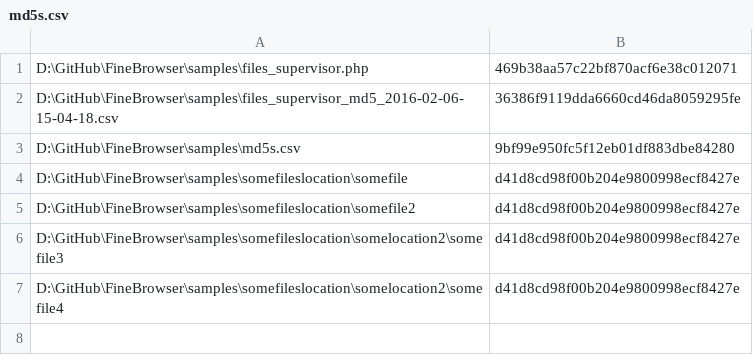
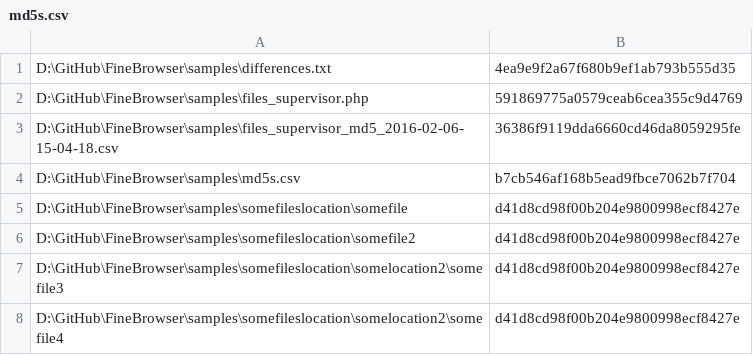
Before and after one commit to M1nified/FineBrowser, a CSV file: samples/md5s.csv, drawn as a sheet.

Commit message:
differences to file

```diff
--- a/samples/md5s.csv
+++ b/samples/md5s.csv
@@ -1,4 +1,5 @@
-"D:\GitHub\FineBrowser\samples\files_supervisor.php",469b38aa57c22bf870acf6e38c012071
+"D:\GitHub\FineBrowser\samples\differences.txt",4ea9e9f2a67f680b9ef1ab793b555d35
+"D:\GitHub\FineBrowser\samples\files_supervisor.php",591869775a0579ceab6cea355c9d4769
 "D:\GitHub\FineBrowser\samples\files_supervisor_md5_2016-02-06-15-04-18.csv",36386f9119dda6660cd46da8059295fe
-"D:\GitHub\FineBrowser\samples\md5s.csv",9bf99e950fc5f12eb01df883dbe84280
+"D:\GitHub\FineBrowser\samples\md5s.csv",b7cb546af168b5ead9fbce7062b7f704
 "D:\GitHub\FineBrowser\samples\somefileslocation\somefile",d41d8cd98f00b204e9800998ecf8427e
```
Also changed, not shown: 2 other files.
